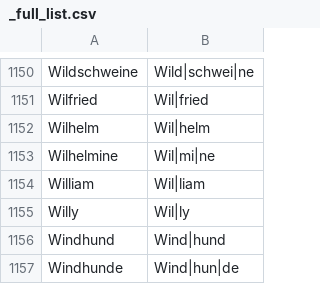
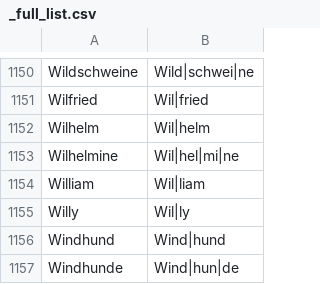
Before and after one commit to mxrn/germanSyllableCount, a CSV file: syllabified_words/_full_list.csv, drawn as a sheet; only a part is shown, gaps mark what is left out.

Commit message:
fixed typo

```diff
--- a/syllabified_words/_full_list.csv
+++ b/syllabified_words/_full_list.csv
@@ -1152,3 +1152,3 @@ Wilfried,Wil|fried
 Wilhelm,Wil|helm
-Wilhelmine,Wil|mi|ne
+Wilhelmine,Wil|hel|mi|ne
 William,Wil|liam
```
